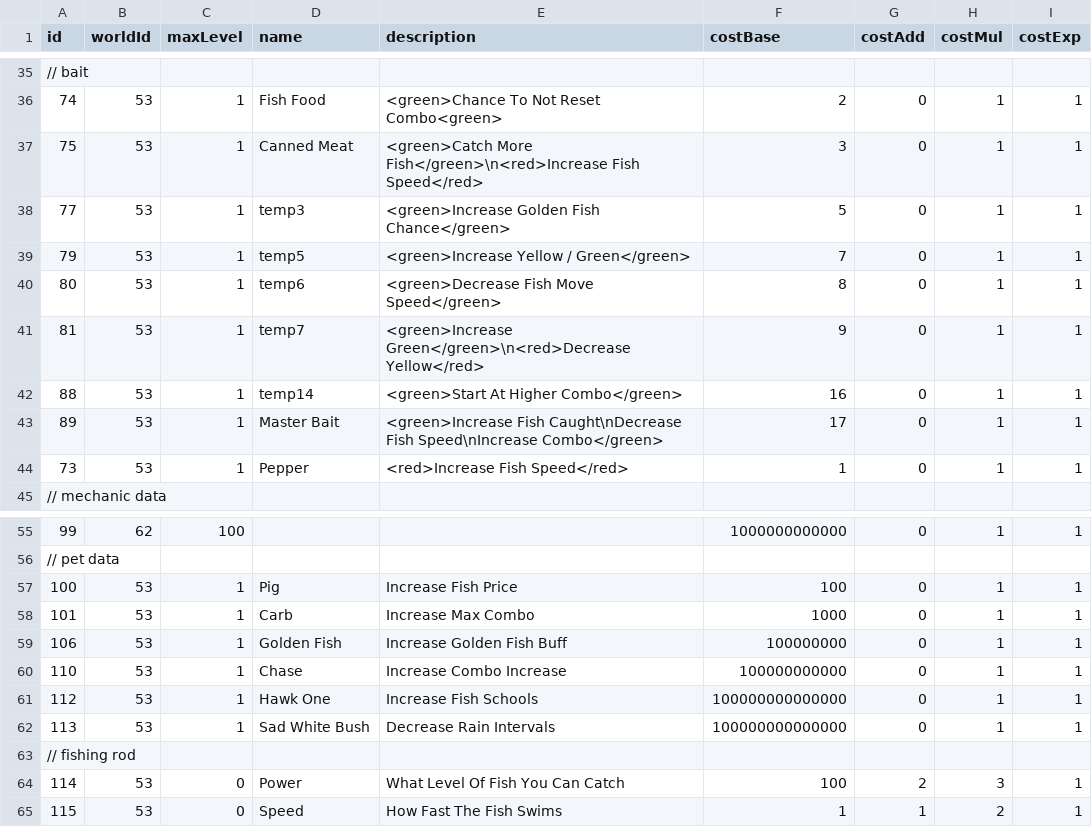
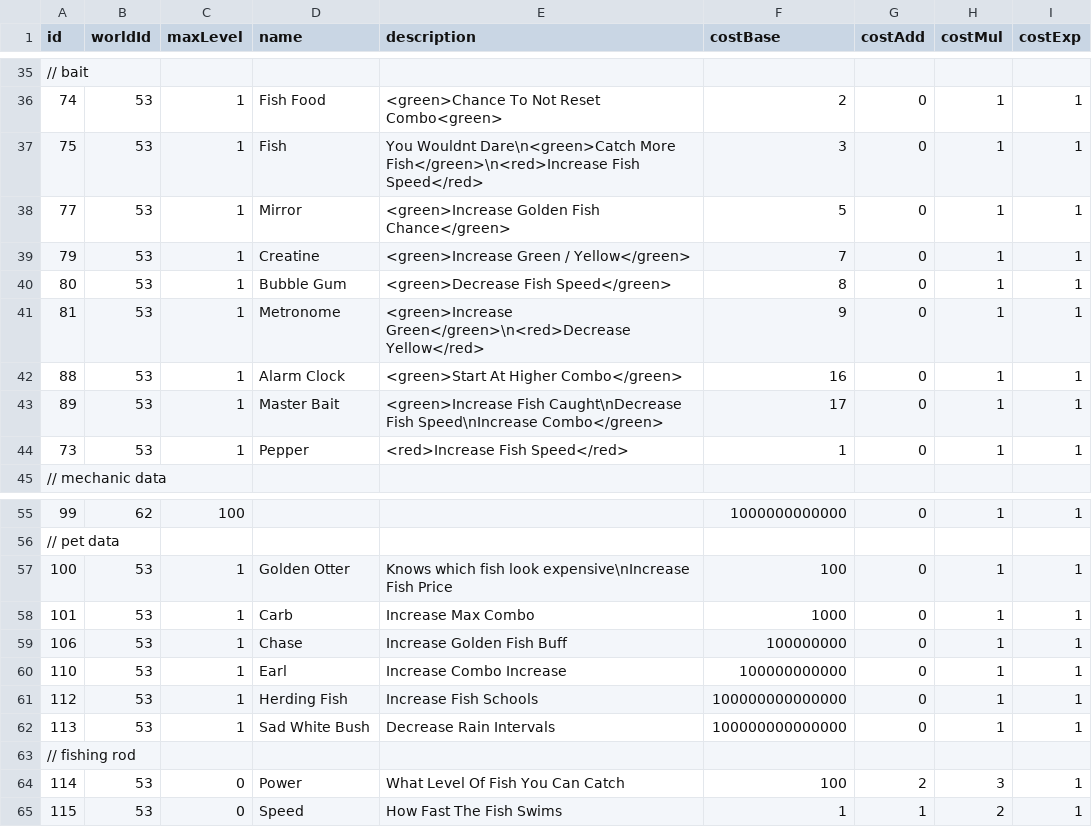
Before and after one commit to bspafford/Idle-Fisher, a CSV file: idleFisher/data/debugData/dataBases/progressionDataTable.csv, drawn as a sheet; only a part is shown, gaps mark what is left out.

```diff
--- a/idleFisher/data/debugData/dataBases/progressionDataTable.csv
+++ b/idleFisher/data/debugData/dataBases/progressionDataTable.csv
@@ -36,8 +36,8 @@ id,worldId,maxLevel,name,description,costBase,costAdd,costMul,costExp
 74,53,1,Fish Food,<green>Chance To Not Reset Combo<green>,2,0,1,1
-75,53,1,Canned Meat,<green>Catch More Fish</green>\n<red>Increase Fish Speed</red>,3,0,1,1
-77,53,1,temp3,<green>Increase Golden Fish Chance</green>,5,0,1,1
-79,53,1,temp5,<green>Increase Yellow / Green</green>,7,0,1,1
-80,53,1,temp6,<green>Decrease Fish Move Speed</green>,8,0,1,1
-81,53,1,temp7,<green>Increase Green</green>\n<red>Decrease Yellow</red>,9,0,1,1
-88,53,1,temp14,<green>Start At Higher Combo</green>,16,0,1,1
+75,53,1,Fish,You Wouldnt Dare\n<green>Catch More Fish</green>\n<red>Increase Fish Speed</red>,3,0,1,1
+77,53,1,Mirror,<green>Increase Golden Fish Chance</green>,5,0,1,1
+79,53,1,Creatine,<green>Increase Green / Yellow</green>,7,0,1,1
+80,53,1,Bubble Gum,<green>Decrease Fish Speed</green>,8,0,1,1
+81,53,1,Metronome,<green>Increase Green</green>\n<red>Decrease Yellow</red>,9,0,1,1
+88,53,1,Alarm Clock,<green>Start At Higher Combo</green>,16,0,1,1
 89,53,1,Master Bait,<green>Increase Fish Caught\nDecrease Fish Speed\nIncrease Combo</green>,17,0,1,1
@@ -56,7 +56,7 @@ id,worldId,maxLevel,name,description,costBase,costAdd,costMul,costExp
 // pet data,,,,,,,,
-100,53,1,Pig,Increase Fish Price,100,0,1,1
+100,53,1,Golden Otter,Knows which fish look expensive\nIncrease Fish Price,100,0,1,1
 101,53,1,Carb,Increase Max Combo,1000,0,1,1
-106,53,1,Golden Fish,Increase Golden Fish Buff,100000000,0,1,1
-110,53,1,Chase,Increase Combo Increase,100000000000,0,1,1
-112,53,1,Hawk One,Increase Fish Schools,100000000000000,0,1,1
+106,53,1,Chase,Increase Golden Fish Buff,100000000,0,1,1
+110,53,1,Earl,Increase Combo Increase,100000000000,0,1,1
+112,53,1,Herding Fish,Increase Fish Schools,100000000000000,0,1,1
 113,53,1,Sad White Bush,Decrease Rain Intervals,100000000000000,0,1,1
```
Also changed, not shown: 50 other files.
